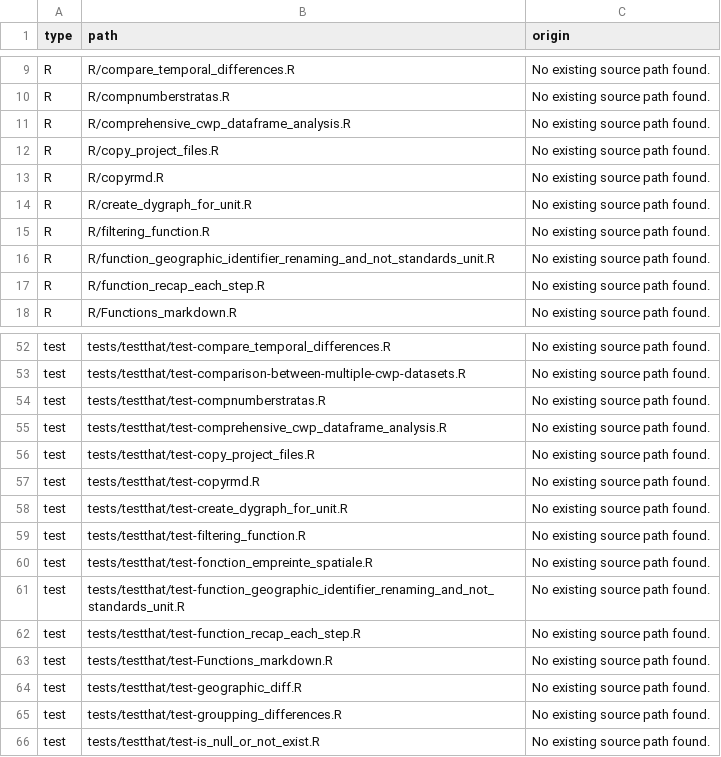
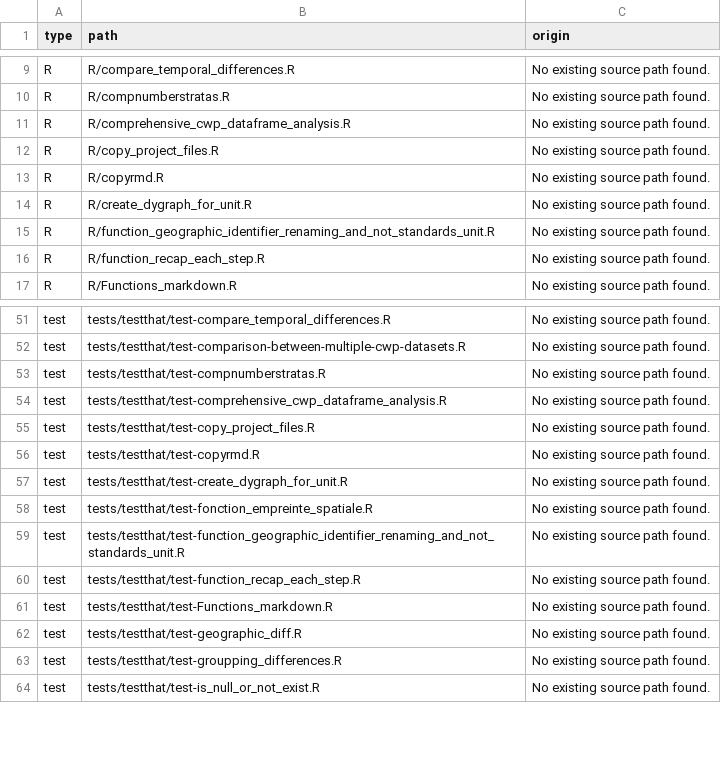
Before and after one commit to bastienird/CWP.dataset, a CSV file: dev/config_not_registered.csv, drawn as a sheet; only a part is shown, gaps mark what is left out; the diff names each change by its address in the sheet, - before the commit and + after, or states it on an @@ line.

Commit message:
updated data

```diff
--- a/dev/config_not_registered.csv
+++ b/dev/config_not_registered.csv
-row 15: R | R/filtering_function.R | No existing source path found.
-row 59: test | tests/testthat/test-filtering_function.R | No existing source path found.
```
Also changed, not shown: 8 other files.
